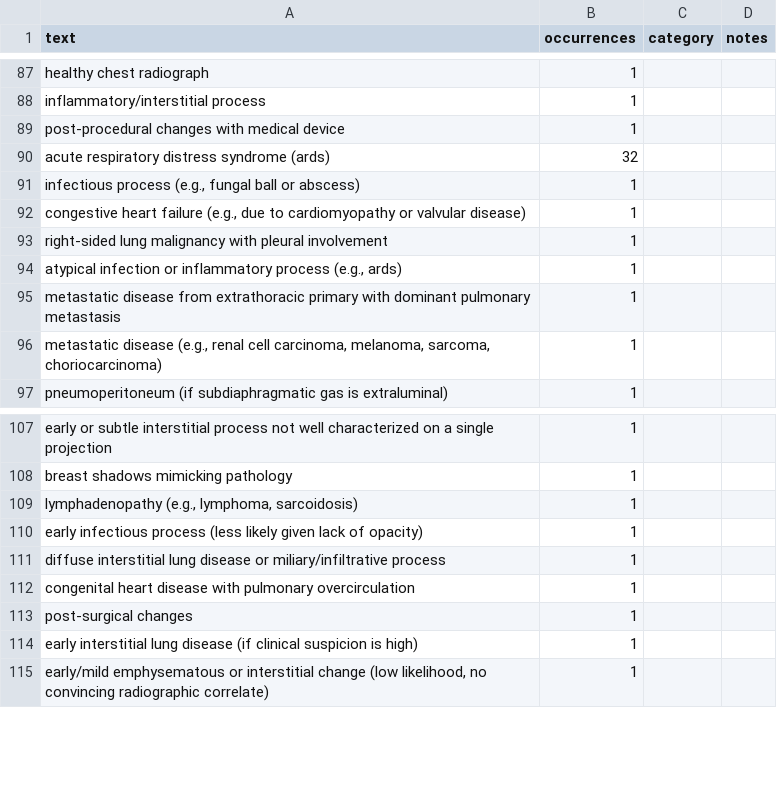
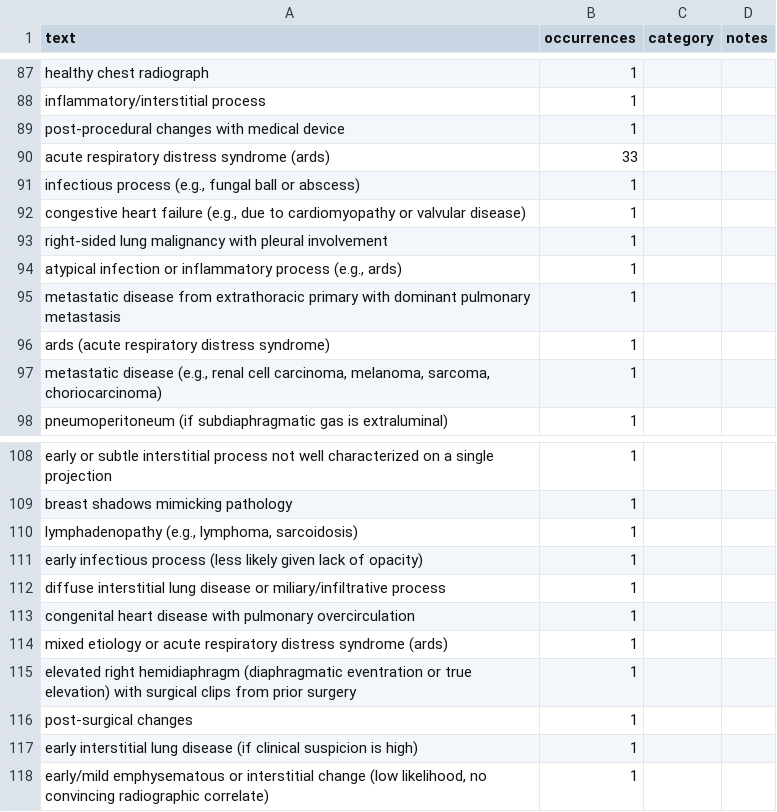
Before and after one commit to CodeWracker/AgentXray, a CSV file: analysis/exp1/oov_audit.csv, drawn as a sheet; only a part is shown, gaps mark what is left out.

```diff
--- a/analysis/exp1/oov_audit.csv
+++ b/analysis/exp1/oov_audit.csv
@@ -89,3 +89,3 @@ inflammatory/interstitial process,1,,
 post-procedural changes with medical device,1,,
-acute respiratory distress syndrome (ards),32,,
+acute respiratory distress syndrome (ards),33,,
 "infectious process (e.g., fungal ball or abscess)",1,,
@@ -95,2 +95,3 @@ right-sided lung malignancy with pleural involvement,1,,
 metastatic disease from extrathoracic primary with dominant pulmonary metastasis,1,,
+ards (acute respiratory distress syndrome),1,,
 "metastatic disease (e.g., renal cell carcinoma, melanoma, sarcoma, choriocarcinoma)",1,,
@@ -112,2 +113,4 @@ diffuse interstitial lung disease or miliary/infiltrative process,1,,
 congenital heart disease with pulmonary overcirculation,1,,
+mixed etiology or acute respiratory distress syndrome (ards),1,,
+elevated right hemidiaphragm (diaphragmatic eventration or true elevation) with surgical clips from prior surgery,1,,
 post-surgical changes,1,,
```
Also changed, not shown: analysis/exp1/cases.csv, analysis/exp1/paired_differences.csv, 13 other files.
